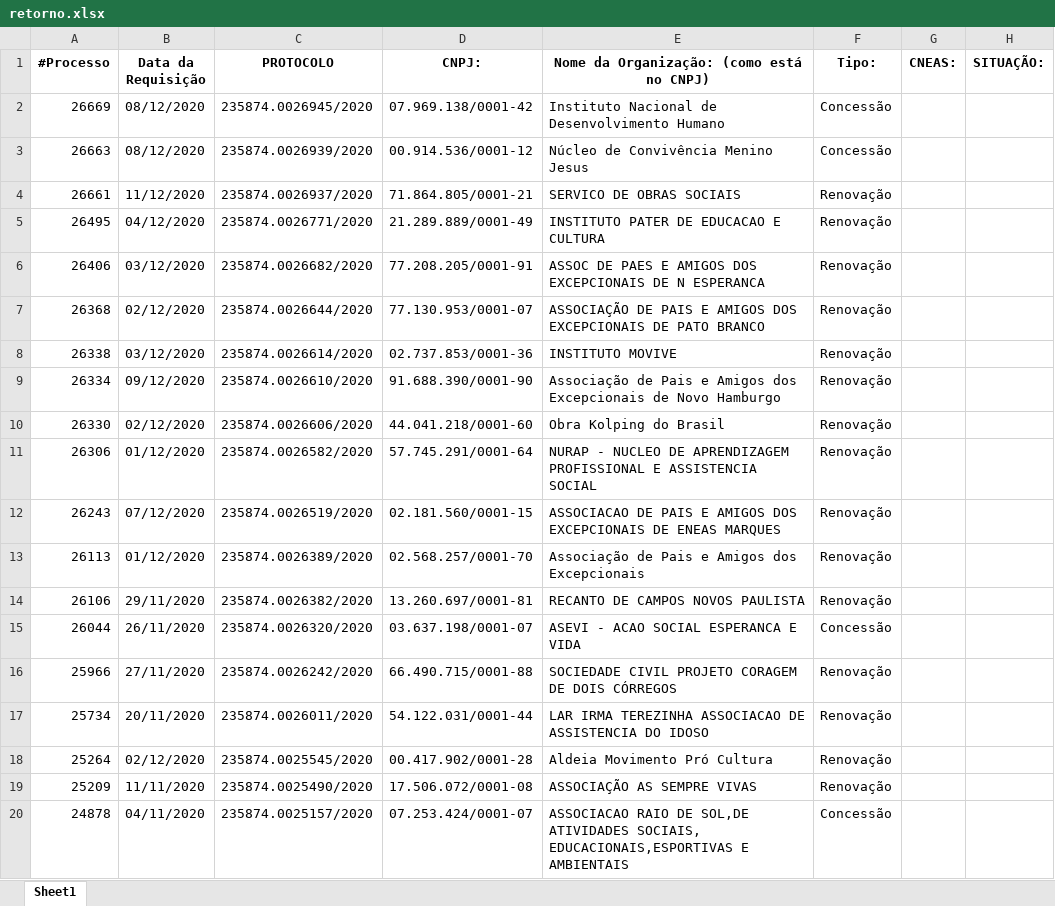
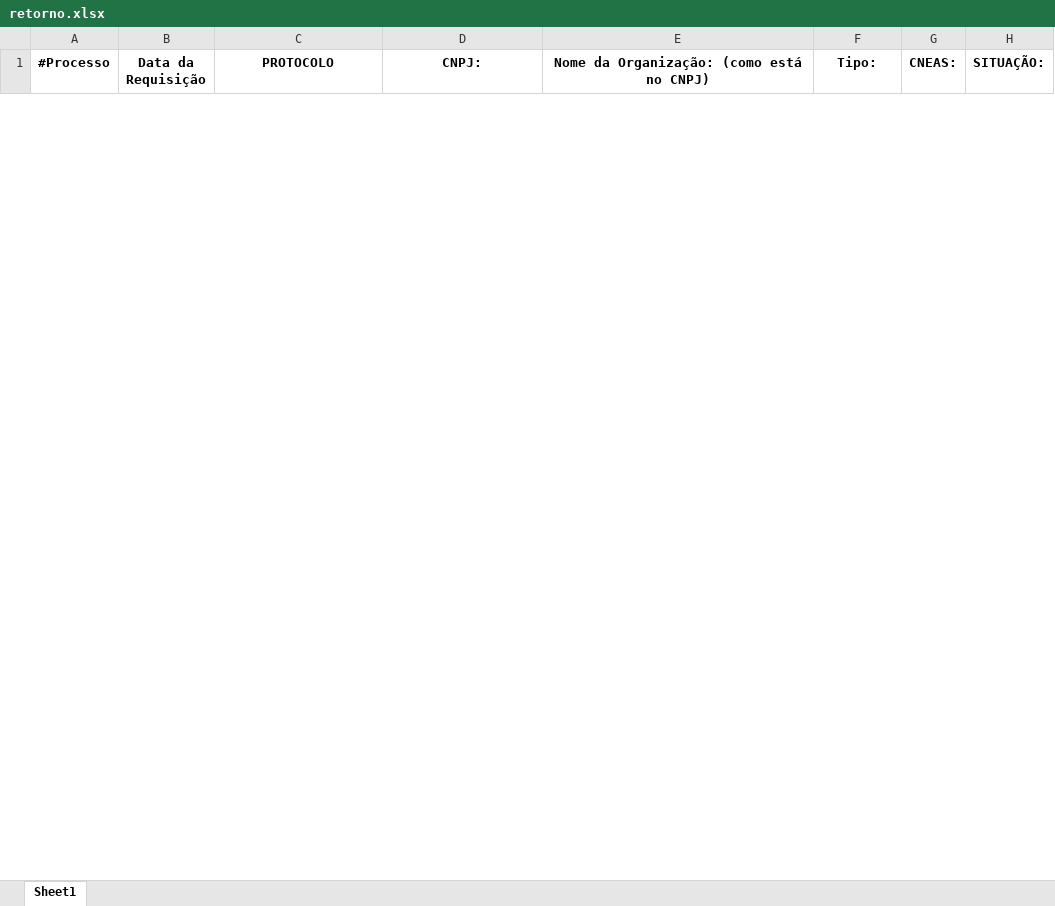
Before and after one commit to mortified-hugo/cceb-processamento, an Excel workbook: excelteste/retorno.xlsx, sheet Sheet1, drawn as a sheet; only a part is shown; values as stored, in another font and other column widths than the file's, no borders; removed rows and columns are numbered as before the commit, all else as after; the diff covers the shown part only; the diff names each change by its address in the sheet, - before the commit and + after, or states it on an @@ line.

```diff
--- a/excelteste/retorno.xlsx (sheet Sheet1)
+++ b/excelteste/retorno.xlsx (sheet Sheet1)
-row 2: 26669 | 08/12/2020 | 235874.0026945/2020 | 07.969.138/0001-42 | Instituto Nacional de Desenvolvimento Humano | Concessão
-row 3: 26663 | 08/12/2020 | 235874.0026939/2020 | 00.914.536/0001-12 | Núcleo de Convivência Menino Jesus | Concessão
-row 4: 26661 | 11/12/2020 | 235874.0026937/2020 | 71.864.805/0001-21 | SERVICO DE OBRAS SOCIAIS | Renovação
-row 5: 26495 | 04/12/2020 | 235874.0026771/2020 | 21.289.889/0001-49 | INSTITUTO PATER DE EDUCACAO E CULTURA | Renovação
-row 6: 26406 | 03/12/2020 | 235874.0026682/2020 | 77.208.205/0001-91 | ASSOC DE PAES E AMIGOS DOS EXCEPCIONAIS DE N ESPERANCA | Renovação
-row 7: 26368 | 02/12/2020 | 235874.0026644/2020 | 77.130.953/0001-07 | ASSOCIAÇÃO DE PAIS E AMIGOS DOS EXCEPCIONAIS DE PATO BRANCO | Renovação
-row 8: 26338 | 03/12/2020 | 235874.0026614/2020 | 02.737.853/0001-36 | INSTITUTO MOVIVE | Renovação
-row 9: 26334 | 09/12/2020 | 235874.0026610/2020 | 91.688.390/0001-90 | Associação de Pais e Amigos dos Excepcionais de Novo Hamburgo | Renovação
-row 10: 26330 | 02/12/2020 | 235874.0026606/2020 | 44.041.218/0001-60 | Obra Kolping do Brasil | Renovação
-row 11: 26306 | 01/12/2020 | 235874.0026582/2020 | 57.745.291/0001-64 | NURAP - NUCLEO DE APRENDIZAGEM PROFISSIONAL E ASSISTENCIA SOCIAL | Renovação
-row 12: 26243 | 07/12/2020 | 235874.0026519/2020 | 02.181.560/0001-15 | ASSOCIACAO DE PAIS E AMIGOS DOS EXCEPCIONAIS DE ENEAS MARQUES | Renovação
-row 13: 26113 | 01/12/2020 | 235874.0026389/2020 | 02.568.257/0001-70 | Associação de Pais e Amigos dos Excepcionais | Renovação
-row 14: 26106 | 29/11/2020 | 235874.0026382/2020 | 13.260.697/0001-81 | RECANTO DE CAMPOS NOVOS PAULISTA | Renovação
-row 15: 26044 | 26/11/2020 | 235874.0026320/2020 | 03.637.198/0001-07 | ASEVI - ACAO SOCIAL ESPERANCA E VIDA | Concessão
-row 16: 25966 | 27/11/2020 | 235874.0026242/2020 | 66.490.715/0001-88 | SOCIEDADE CIVIL PROJETO CORAGEM DE DOIS CÓRREGOS | Renovação
-row 17: 25734 | 20/11/2020 | 235874.0026011/2020 | 54.122.031/0001-44 | LAR IRMA TEREZINHA ASSOCIACAO DE ASSISTENCIA DO IDOSO | Renovação
-row 18: 25264 | 02/12/2020 | 235874.0025545/2020 | 00.417.902/0001-28 | Aldeia Movimento Pró Cultura | Renovação
-row 19: 25209 | 11/11/2020 | 235874.0025490/2020 | 17.506.072/0001-08 | ASSOCIAÇÃO AS SEMPRE VIVAS | Renovação
-row 20: 24878 | 04/11/2020 | 235874.0025157/2020 | 07.253.424/0001-07 | ASSOCIACAO RAIO DE SOL,DE ATIVIDADES SOCIAIS, EDUCACIONAIS,ESPORTIVAS E AMBIENTAIS | Concessão
```
Also changed, not shown: 102 added rows and 21 removed rows elsewhere in this sheet, 10 other files.
